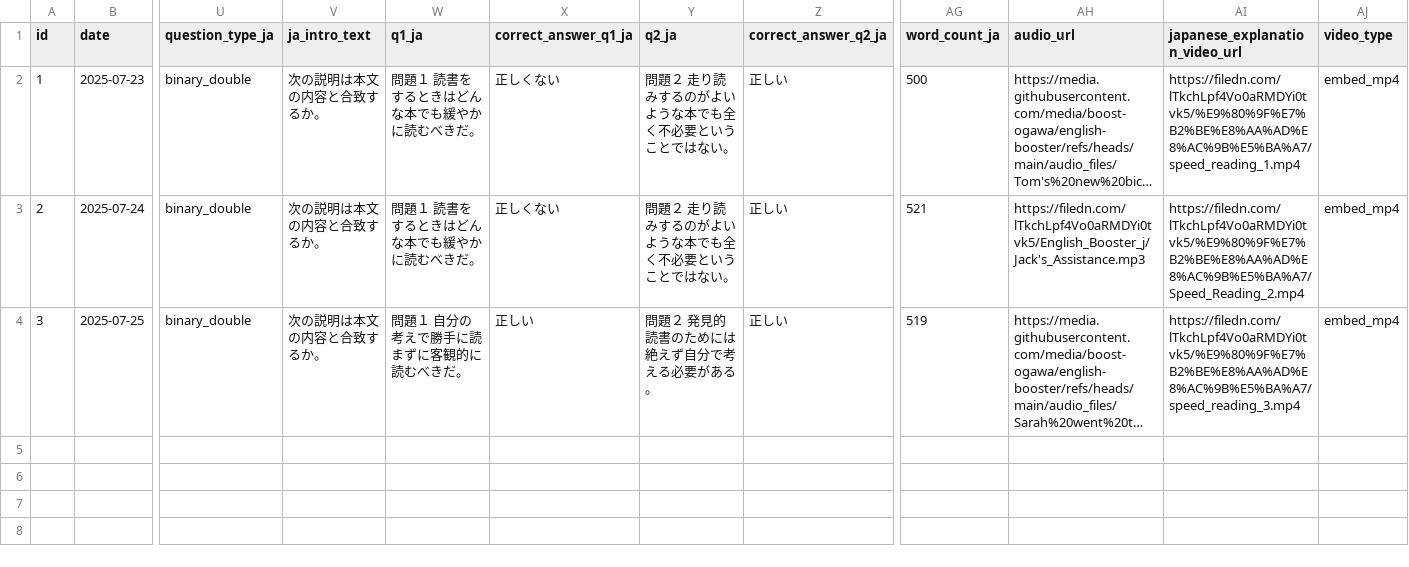
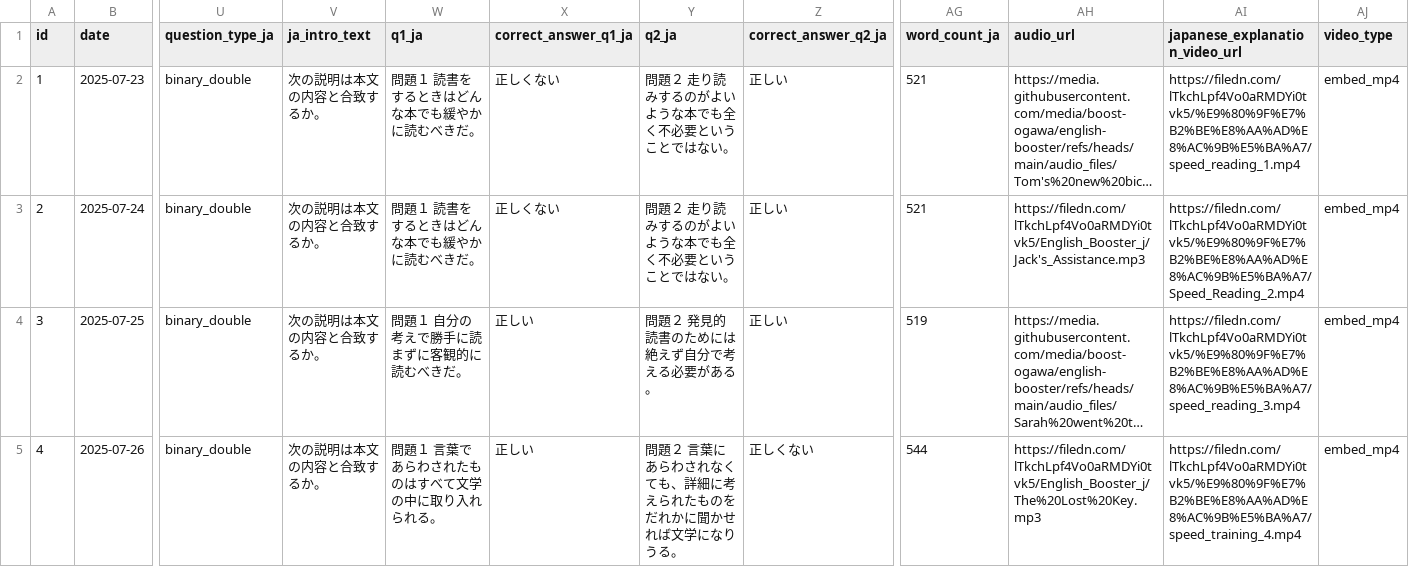
Before and after one commit to boost-ogawa/english-booster, a CSV file: data_j.csv, drawn as a sheet; only a part is shown, gaps mark what is left out; long unchanged cells end in …; rows hold the shown columns only; the diff names each change by its address in the sheet, - before the commit and + after, or states it on an @@ line.

Commit message:
Update data_j.csv

```diff
--- a/data_j.csv
+++ b/data_j.csv
-AG2 (word_count_ja): 500
+AG2 (word_count_ja): 521
+row 5: 4 | 2025-07-26 | binary_double | 次の説明は本文の内容と合致するか。 | 問題１ 言葉であらわされたものはすべて文学の中に取り入れられる。 | 正しい | 問題２ 言葉にあらわされなくても、詳細に考えられたものをだれかに聞かせれば文学になりうる。 | 正しくない | 544 | https://filedn.com/lTkchLpf4Vo0aRMDYi0tvk5/English_Booster_j/The%20Lost%20Key.mp3 | https://filedn.com/lTkchLpf4Vo0aRMDYi0tvk5/%E9%80%9F%E7%B2%BE%E8%AA%AD%E8%AC%9B%E5%BA%A7/speed_training_4.mp4 | embed_mp4
```
